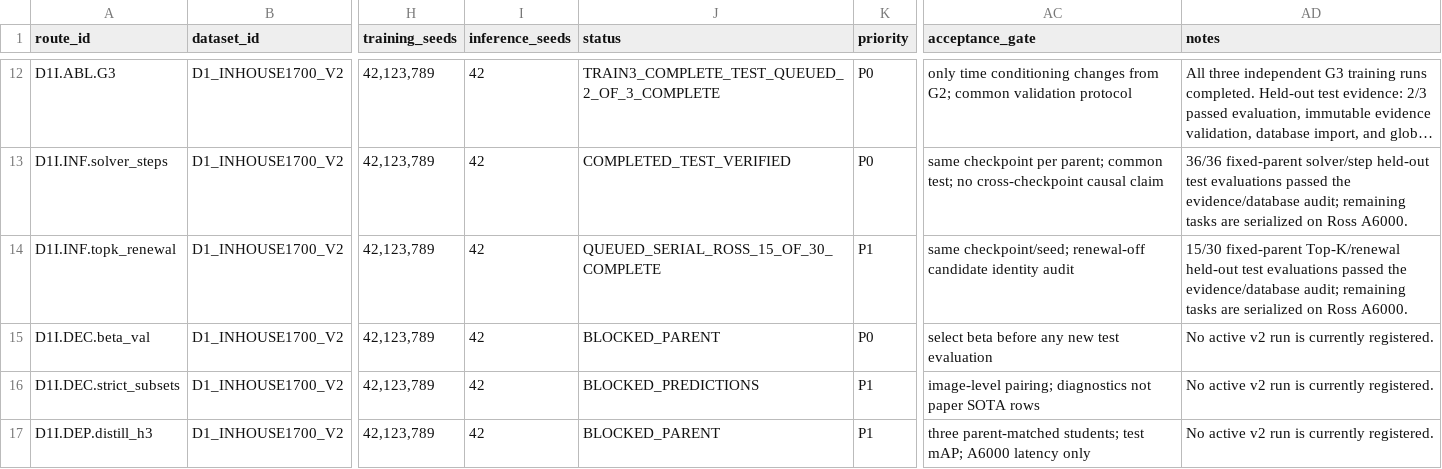
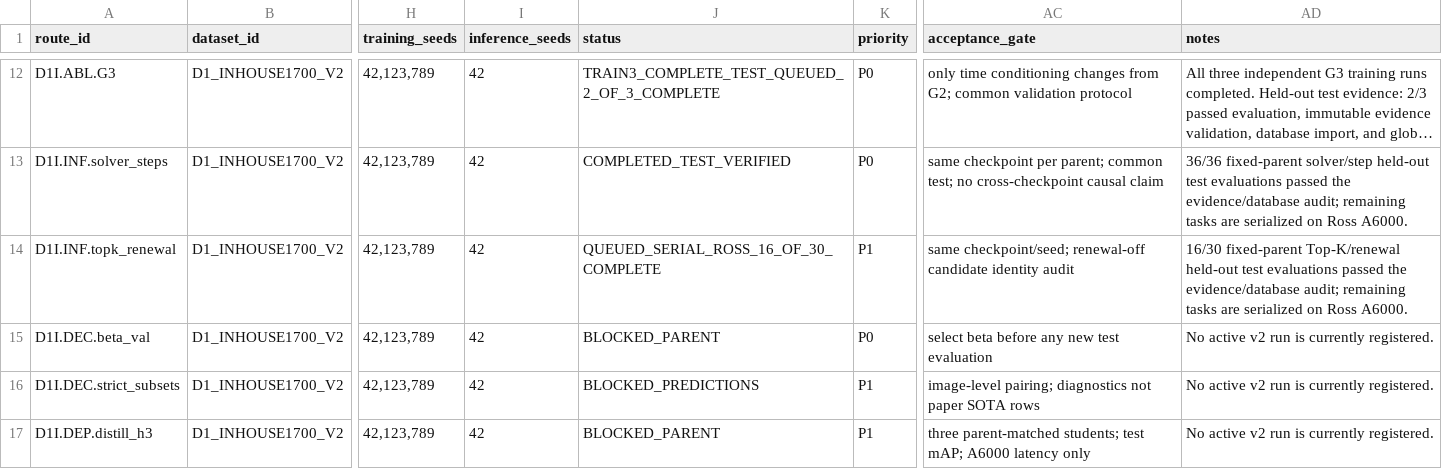
Before and after one commit to Einspanner123/chromosome-kd, a CSV file: tools/experiment_db/exports/paper_experiment_route_matrix.csv, drawn as a sheet; only a part is shown, gaps mark what is left out; long unchanged cells end in …; the diff names each change by its address in the sheet, - before the commit and + after, or states it on an @@ line.

Commit message:
record evidence for d1-test-topk-k200-renewal-on-trainseed123-ross

```diff
--- a/tools/experiment_db/exports/paper_experiment_route_matrix.csv
+++ b/tools/experiment_db/exports/paper_experiment_route_matrix.csv
-J14 (status): QUEUED_SERIAL_ROSS_15_OF_30_COMPLETE
+J14 (status): QUEUED_SERIAL_ROSS_16_OF_30_COMPLETE
-AD14 (notes): 15/30 fixed-parent Top-K/renewal…
+AD14 (notes): 16/30 fixed-parent Top-K/renewal…
```
Also changed, not shown: 3 other files.
